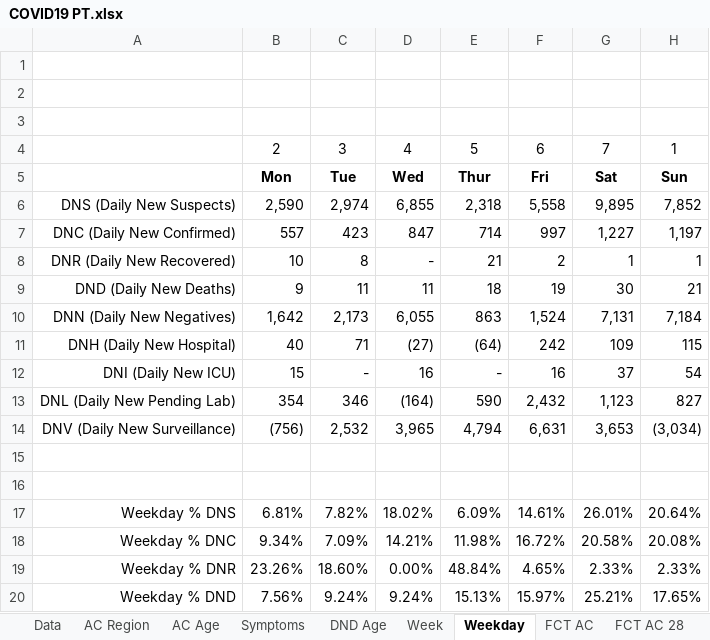
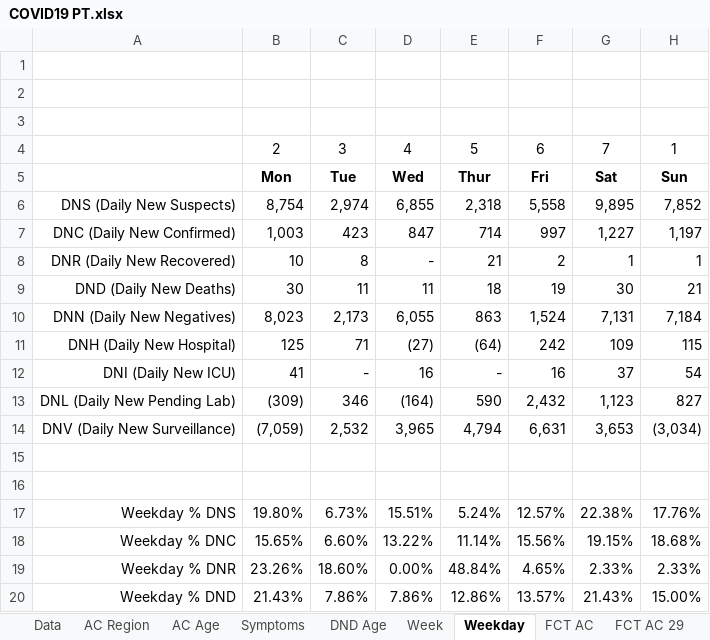
Before and after one commit to miguelalbano/covid19-pt, an Excel workbook: COVID19 PT.xlsx, sheet Weekday, drawn as a sheet; only a part is shown; values as stored, in another font and other column widths than the file's, no borders; conditional formats not drawn; the diff covers the shown part only; the diff names each change by its address in the sheet, - before the commit and + after, or states it on an @@ line.

```diff
--- a/COVID19 PT.xlsx (sheet Weekday)
+++ b/COVID19 PT.xlsx (sheet Weekday)
-sheet tab: FCT AC 28
-B6: 2,590
+B6: 8,754
-B7: 557
+B7: 1,003
-B9: 9
+B9: 30
-B10: 1,642
+B10: 8,023
-B11: 40
+B11: 125
-B12: 15
+B12: 41
-B13: 354
+B13: (309)
-B14: (756)
+B14: (7,059)
-B17: 6.81%
+B17: 19.80%
-C17: 7.82%
+C17: 6.73%
-D17: 18.02%
+D17: 15.51%
-E17: 6.09%
+E17: 5.24%
-F17: 14.61%
+F17: 12.57%
-G17: 26.01%
+G17: 22.38%
-H17: 20.64%
+H17: 17.76%
-B18: 9.34%
+B18: 15.65%
-C18: 7.09%
+C18: 6.60%
-D18: 14.21%
+D18: 13.22%
-E18: 11.98%
+E18: 11.14%
-F18: 16.72%
+F18: 15.56%
-G18: 20.58%
+G18: 19.15%
-H18: 20.08%
+H18: 18.68%
-B20: 7.56%
+B20: 21.43%
-C20: 9.24%
+C20: 7.86%
-D20: 9.24%
+D20: 7.86%
-E20: 15.13%
+E20: 12.86%
-F20: 15.97%
+F20: 13.57%
-G20: 25.21%
+G20: 21.43%
-H20: 17.65%
+H20: 15.00%
```
Also changed, not shown: 33 edited cells elsewhere in this sheet, sheet Week, sheet Data, sheet AC Age, sheet DND Age, sheet AC Region, sheet Symptoms, 2 more sheets, other sheet tabs, charts or pictures.
